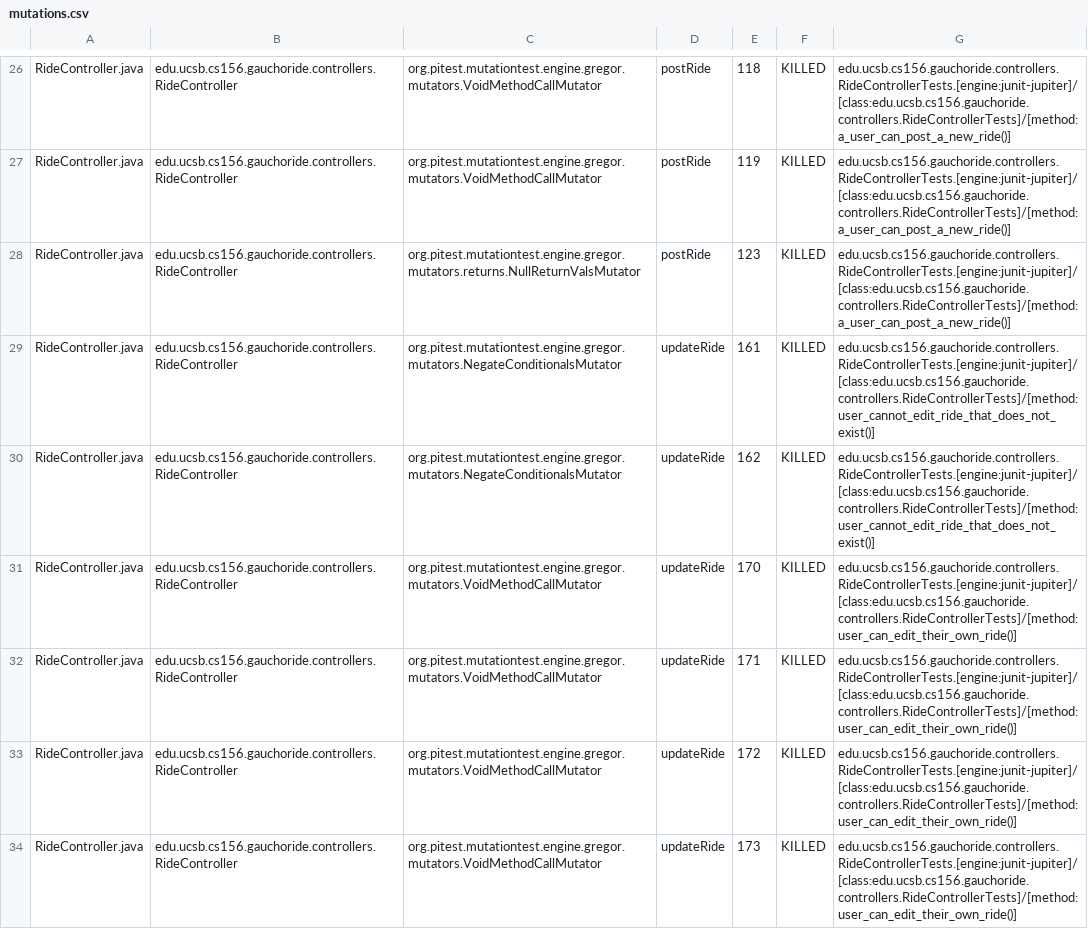
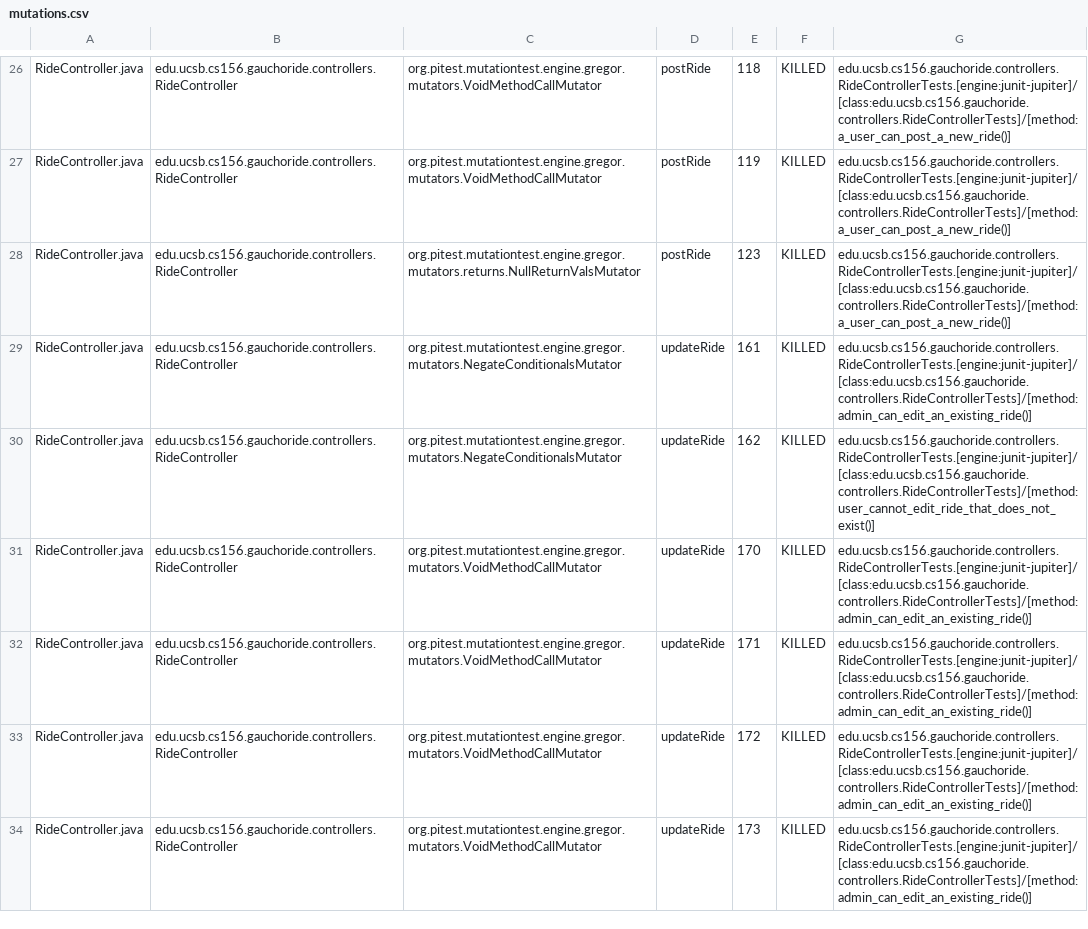
Before and after one commit to ucsb-cs156-m23/proj-gauchoride-m23-9am-2, a CSV file: prs/54/pitest/mutations.csv, drawn as a sheet; only a part is shown, gaps mark what is left out; the diff covers the shown part only.

Commit message:
Deploying to gh-pages from @ ucsb-cs156-m23/proj-gauchoride-m23-9am-2@80b76a0ac46c566b8dd3291f7d335f73c93e0f0f 🚀

```diff
--- a/prs/54/pitest/mutations.csv
+++ b/prs/54/pitest/mutations.csv
@@ -28,7 +28,7 @@ RideController.java,edu.ucsb.cs156.gauchoride.controllers.RideController,org.pit
 RideController.java,edu.ucsb.cs156.gauchoride.controllers.RideController,org.pitest.mutationtest.engine.gregor.mutators.returns.NullReturnValsMutator,postRide,123,KILLED,edu.ucsb.cs156.gauchoride.controllers.RideControllerTests.[engine:junit-jupiter]/[class:edu.ucsb.cs156.gauchoride.controllers.RideControllerTests]/[method:a_user_can_post_a_new_ride()]
-RideController.java,edu.ucsb.cs156.gauchoride.controllers.RideController,org.pitest.mutationtest.engine.gregor.mutators.NegateConditionalsMutator,updateRide,161,KILLED,edu.ucsb.cs156.gauchoride.controllers.RideControllerTests.[engine:junit-jupiter]/[class:edu.ucsb.cs156.gauchoride.controllers.RideControllerTests]/[method:user_cannot_edit_ride_that_does_not_exist()]
+RideController.java,edu.ucsb.cs156.gauchoride.controllers.RideController,org.pitest.mutationtest.engine.gregor.mutators.NegateConditionalsMutator,updateRide,161,KILLED,edu.ucsb.cs156.gauchoride.controllers.RideControllerTests.[engine:junit-jupiter]/[class:edu.ucsb.cs156.gauchoride.controllers.RideControllerTests]/[method:admin_can_edit_an_existing_ride()]
 RideController.java,edu.ucsb.cs156.gauchoride.controllers.RideController,org.pitest.mutationtest.engine.gregor.mutators.NegateConditionalsMutator,updateRide,162,KILLED,edu.ucsb.cs156.gauchoride.controllers.RideControllerTests.[engine:junit-jupiter]/[class:edu.ucsb.cs156.gauchoride.controllers.RideControllerTests]/[method:user_cannot_edit_ride_that_does_not_exist()]
-RideController.java,edu.ucsb.cs156.gauchoride.controllers.RideController,org.pitest.mutationtest.engine.gregor.mutators.VoidMethodCallMutator,updateRide,170,KILLED,edu.ucsb.cs156.gauchoride.controllers.RideControllerTests.[engine:junit-jupiter]/[class:edu.ucsb.cs156.gauchoride.controllers.RideControllerTests]/[method:user_can_edit_their_own_ride()]
-RideController.java,edu.ucsb.cs156.gauchoride.controllers.RideController,org.pitest.mutationtest.engine.gregor.mutators.VoidMethodCallMutator,updateRide,171,KILLED,edu.ucsb.cs156.gauchoride.controllers.RideControllerTests.[engine:junit-jupiter]/[class:edu.ucsb.cs156.gauchoride.controllers.RideControllerTests]/[method:user_can_edit_their_own_ride()]
-RideController.java,edu.ucsb.cs156.gauchoride.controllers.RideController,org.pitest.mutationtest.engine.gregor.mutators.VoidMethodCallMutator,updateRide,172,KILLED,edu.ucsb.cs156.gauchoride.controllers.RideControllerTests.[engine:junit-jupiter]/[class:edu.ucsb.cs156.gauchoride.controllers.RideControllerTests]/[method:user_can_edit_their_own_ride()]
-RideController.java,edu.ucsb.cs156.gauchoride.controllers.RideController,org.pitest.mutationtest.engine.gregor.mutators.VoidMethodCallMutator,updateRide,173,KILLED,edu.ucsb.cs156.gauchoride.controllers.RideControllerTests.[engine:junit-jupiter]/[class:edu.ucsb.cs156.gauchoride.controllers.RideControllerTests]/[method:user_can_edit_their_own_ride()]
+RideController.java,edu.ucsb.cs156.gauchoride.controllers.RideController,org.pitest.mutationtest.engine.gregor.mutators.VoidMethodCallMutator,updateRide,170,KILLED,edu.ucsb.cs156.gauchoride.controllers.RideControllerTests.[engine:junit-jupiter]/[class:edu.ucsb.cs156.gauchoride.controllers.RideControllerTests]/[method:admin_can_edit_an_existing_ride()]
+RideController.java,edu.ucsb.cs156.gauchoride.controllers.RideController,org.pitest.mutationtest.engine.gregor.mutators.VoidMethodCallMutator,updateRide,171,KILLED,edu.ucsb.cs156.gauchoride.controllers.RideControllerTests.[engine:junit-jupiter]/[class:edu.ucsb.cs156.gauchoride.controllers.RideControllerTests]/[method:admin_can_edit_an_existing_ride()]
+RideController.java,edu.ucsb.cs156.gauchoride.controllers.RideController,org.pitest.mutationtest.engine.gregor.mutators.VoidMethodCallMutator,updateRide,172,KILLED,edu.ucsb.cs156.gauchoride.controllers.RideControllerTests.[engine:junit-jupiter]/[class:edu.ucsb.cs156.gauchoride.controllers.RideControllerTests]/[method:admin_can_edit_an_existing_ride()]
+RideController.java,edu.ucsb.cs156.gauchoride.controllers.RideController,org.pitest.mutationtest.engine.gregor.mutators.VoidMethodCallMutator,updateRide,173,KILLED,edu.ucsb.cs156.gauchoride.controllers.RideControllerTests.[engine:junit-jupiter]/[class:edu.ucsb.cs156.gauchoride.controllers.RideControllerTests]/[method:admin_can_edit_an_existing_ride()]
```
Also changed, not shown: 23 edited cells elsewhere in this file, 14 other files.
